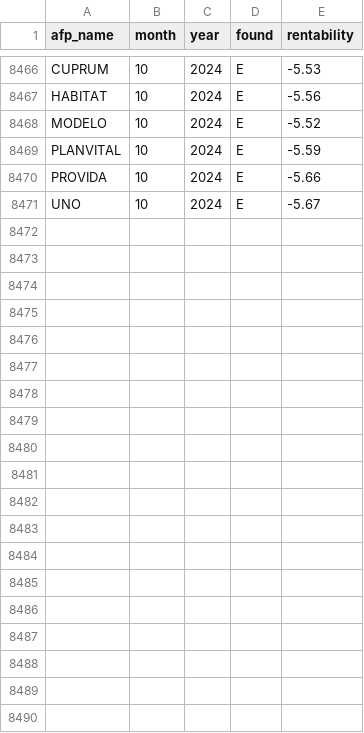
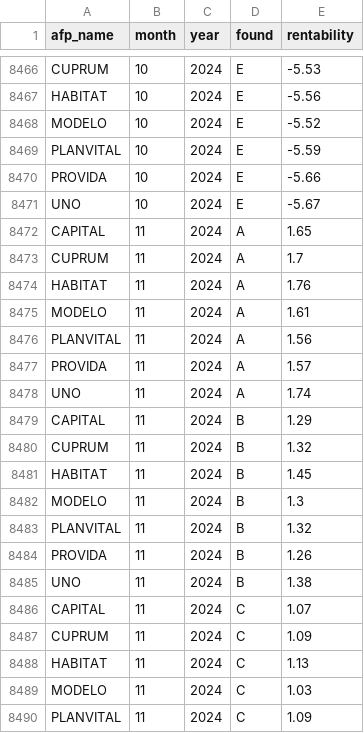
Before and after one commit to Emonee/rentabilidadesafp, a CSV file: src/data/historical_data.csv, drawn as a sheet; only a part is shown, gaps mark what is left out; the diff covers the shown part only; the diff names each change by its address in the sheet, - before the commit and + after, or states it on an @@ line.

```diff
--- a/src/data/historical_data.csv
+++ b/src/data/historical_data.csv
+row 8472: CAPITAL | 11 | 2024 | A | 1.65
+row 8473: CUPRUM | 11 | 2024 | A | 1.7
+row 8474: HABITAT | 11 | 2024 | A | 1.76
+row 8475: MODELO | 11 | 2024 | A | 1.61
+row 8476: PLANVITAL | 11 | 2024 | A | 1.56
+row 8477: PROVIDA | 11 | 2024 | A | 1.57
+row 8478: UNO | 11 | 2024 | A | 1.74
+row 8479: CAPITAL | 11 | 2024 | B | 1.29
+row 8480: CUPRUM | 11 | 2024 | B | 1.32
+row 8481: HABITAT | 11 | 2024 | B | 1.45
+row 8482: MODELO | 11 | 2024 | B | 1.3
+row 8483: PLANVITAL | 11 | 2024 | B | 1.32
+row 8484: PROVIDA | 11 | 2024 | B | 1.26
+row 8485: UNO | 11 | 2024 | B | 1.38
+row 8486: CAPITAL | 11 | 2024 | C | 1.07
+row 8487: CUPRUM | 11 | 2024 | C | 1.09
+row 8488: HABITAT | 11 | 2024 | C | 1.13
+row 8489: MODELO | 11 | 2024 | C | 1.03
+row 8490: PLANVITAL | 11 | 2024 | C | 1.09
```
Also changed, not shown: 16 added rows elsewhere in this file, 2 other files.
